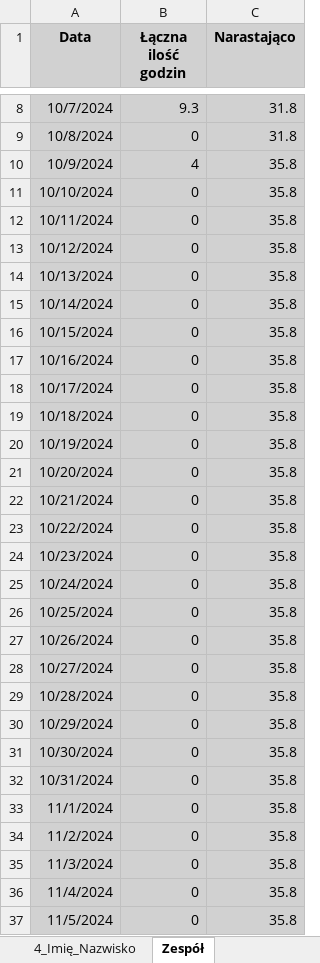
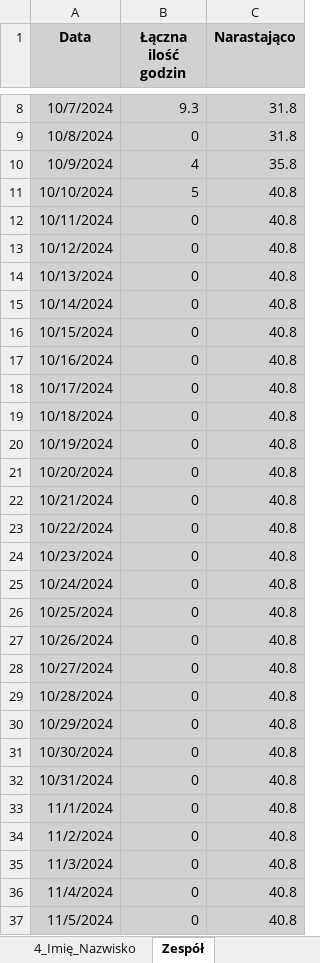
Before and after one commit to matex3525/s5-Android-APP, an Excel workbook: ID_zespolu_ewidencja.xlsx, sheet Zespół, drawn as a sheet; only a part is shown, gaps mark what is left out; values as stored, in another font and other column widths than the file's, no borders; the diff covers the shown part only; the diff names each change by its address in the sheet, - before the commit and + after, or states it on an @@ line.

```diff
--- a/ID_zespolu_ewidencja.xlsx (sheet Zespół)
+++ b/ID_zespolu_ewidencja.xlsx (sheet Zespół)
-B11 (Łączna ilość godzin): 0
+B11 (Łączna ilość godzin): 5
-C11:C37 (Narastająco): 35.8
+C11:C37 (Narastająco): 40.8
```
Also changed, not shown: 90 edited cells elsewhere in this sheet, sheet 1_Mateusz_Skrzypek.
